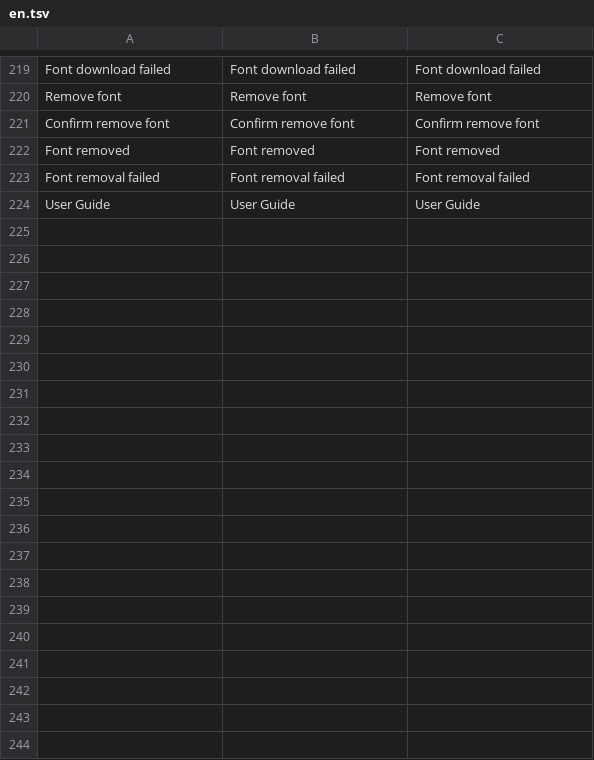
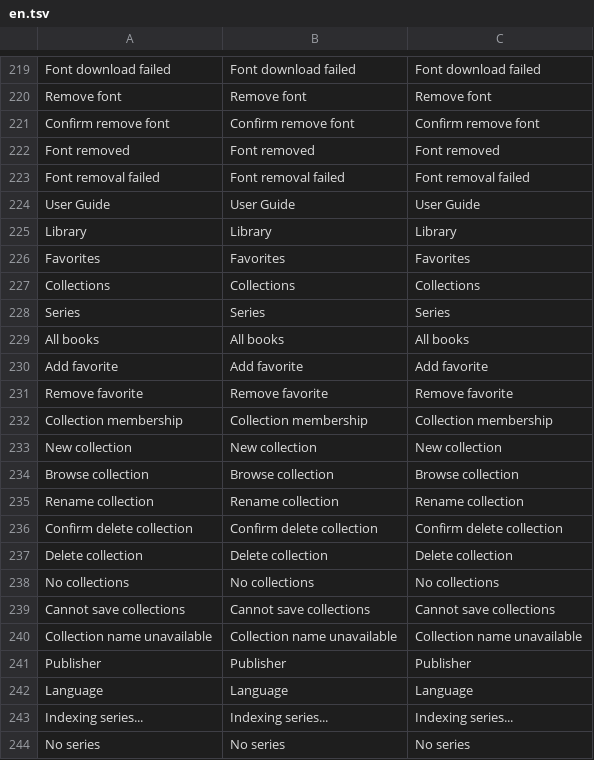
Before and after one commit to lampsonlnguyen/q2-books, a TSV file: crosspoint-core/lang/en.tsv, drawn as a sheet; only a part is shown, gaps mark what is left out; the diff covers the shown part only.

```diff
--- a/crosspoint-core/lang/en.tsv
+++ b/crosspoint-core/lang/en.tsv
@@ -224 +224,21 @@ Font removal failed	Font removal failed	Font removal failed
 User Guide	User Guide	User Guide
+Library	Library	Library
+Favorites	Favorites	Favorites
+Collections	Collections	Collections
+Series	Series	Series
+All books	All books	All books
+Add favorite	Add favorite	Add favorite
+Remove favorite	Remove favorite	Remove favorite
+Collection membership	Collection membership	Collection membership
+New collection	New collection	New collection
+Browse collection	Browse collection	Browse collection
+Rename collection	Rename collection	Rename collection
+Confirm delete collection	Confirm delete collection	Confirm delete collection
+Delete collection	Delete collection	Delete collection
+No collections	No collections	No collections
+Cannot save collections	Cannot save collections	Cannot save collections
+Collection name unavailable	Collection name unavailable	Collection name unavailable
+Publisher	Publisher	Publisher
+Language	Language	Language
+Indexing series...	Indexing series...	Indexing series...
+No series	No series	No series
```
Also changed, not shown: 13 added rows elsewhere in this file, crosspoint-core/lang/vi.tsv, 24 other files.
